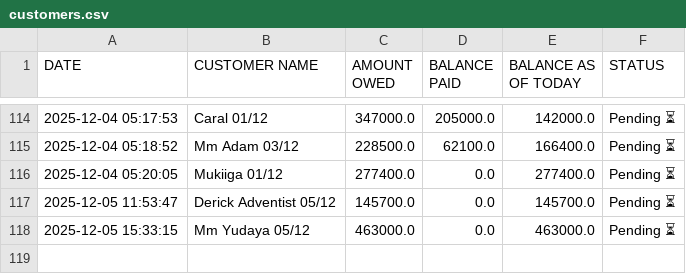
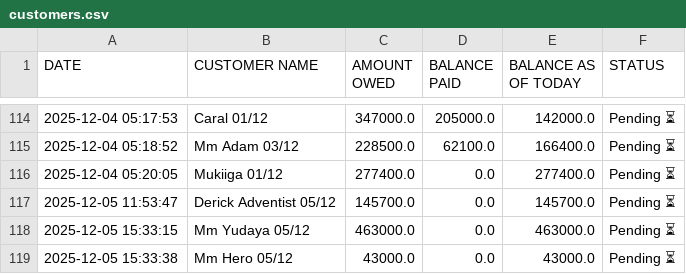
Before and after one commit to peter4652k/debttracker, a CSV file: data/customers.csv, drawn as a sheet; only a part is shown, gaps mark what is left out; the diff names each change by its address in the sheet, - before the commit and + after, or states it on an @@ line.

Commit message:
Update customers.csv from Streamlit app

```diff
--- a/data/customers.csv
+++ b/data/customers.csv
+row 119: 2025-12-05 15:33:38 | Mm Hero 05/12 | 43000.0 | 0.0 | 43000.0 | Pending ⏳
```
